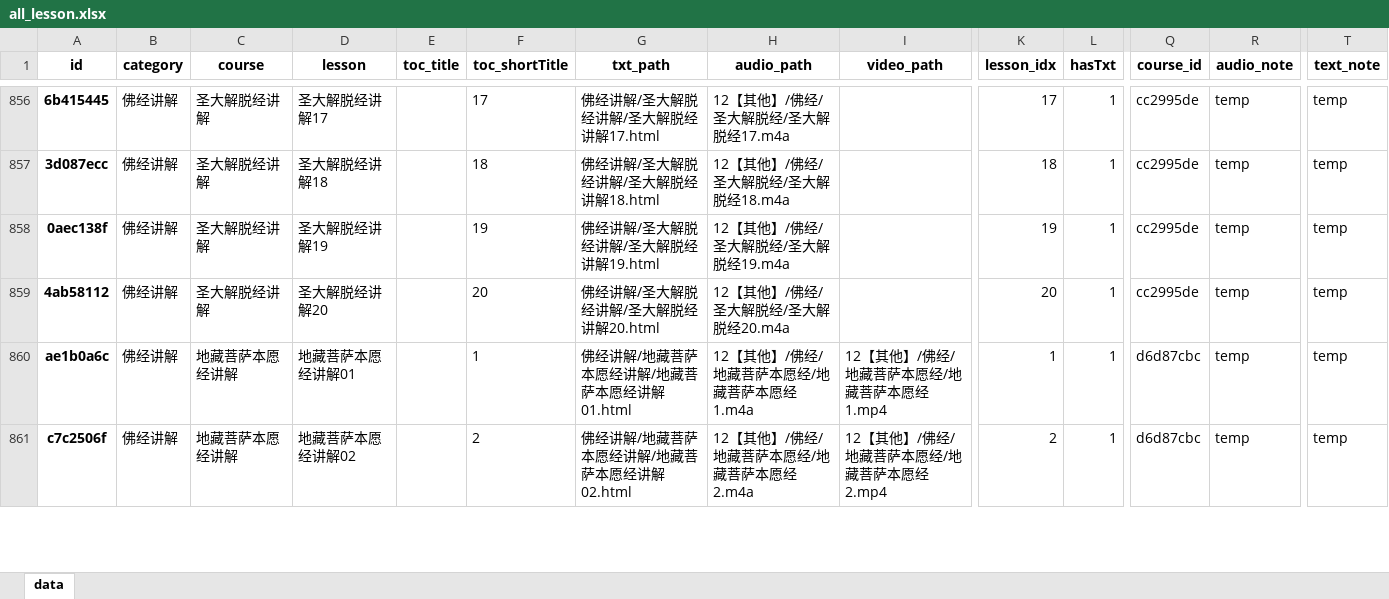
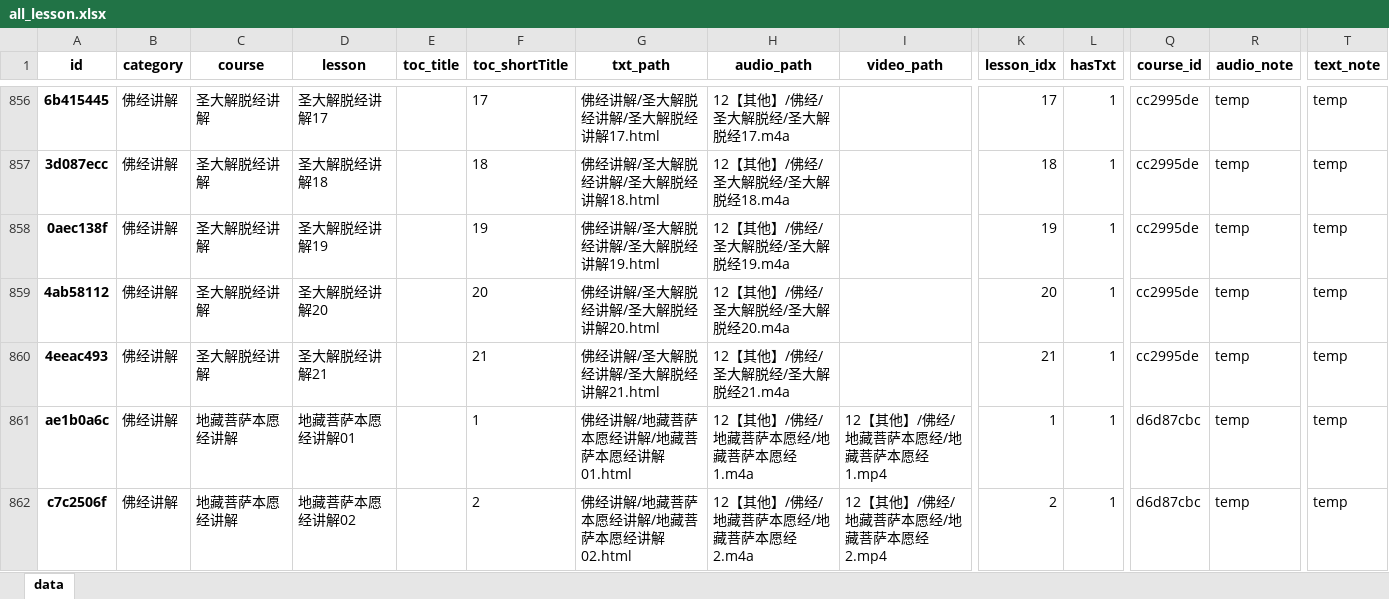
Before and after one commit to hliuleo/lamatxt, an Excel workbook: all_lesson.xlsx, sheet data, drawn as a sheet; only a part is shown, gaps mark what is left out; values as stored, in another font and other column widths than the file's, no borders; rows hold the shown columns only; the diff names each change by its address in the sheet, - before the commit and + after, or states it on an @@ line.

Commit message:
update data

```diff
--- a/all_lesson.xlsx (sheet data)
+++ b/all_lesson.xlsx (sheet data)
+row 860: 4eeac493 | 佛经讲解 | 圣大解脱经讲解 | 圣大解脱经讲解21 |  | 21 | 佛经讲解/圣大解脱经讲解/圣大解脱经讲解21.html | 12【其他】/佛经/圣大解脱经/圣大解脱经21.m4a |  | 21 | 1 | cc2995de | temp | temp
```
Also changed, not shown: all_course.xlsx, 2 other files.
